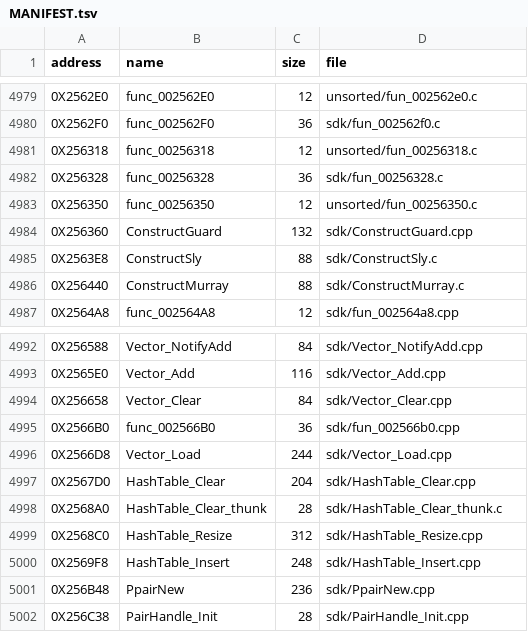
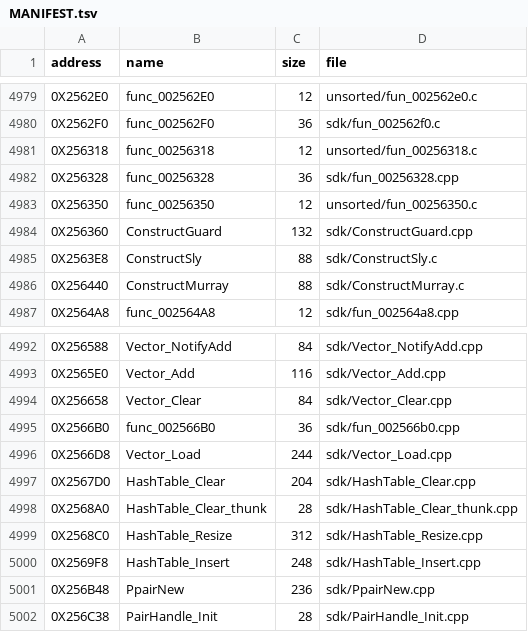
Before and after one commit to Blightwidow/rogue-byte, a TSV file: src/MANIFEST.tsv, drawn as a sheet; only a part is shown, gaps mark what is left out.

```diff
--- a/src/MANIFEST.tsv
+++ b/src/MANIFEST.tsv
@@ -4981,3 +4981,3 @@ address	name	size	file
 0X256318	func_00256318	12	unsorted/fun_00256318.c
-0X256328	func_00256328	36	sdk/fun_00256328.c
+0X256328	func_00256328	36	sdk/fun_00256328.cpp
 0X256350	func_00256350	12	unsorted/fun_00256350.c
@@ -4997,3 +4997,3 @@ address	name	size	file
 0X2567D0	HashTable_Clear	204	sdk/HashTable_Clear.cpp
-0X2568A0	HashTable_Clear_thunk	28	sdk/HashTable_Clear_thunk.c
+0X2568A0	HashTable_Clear_thunk	28	sdk/HashTable_Clear_thunk.cpp
 0X2568C0	HashTable_Resize	312	sdk/HashTable_Resize.cpp
```
Also changed, not shown: config/eu/c_status.tsv, 21 other files.
